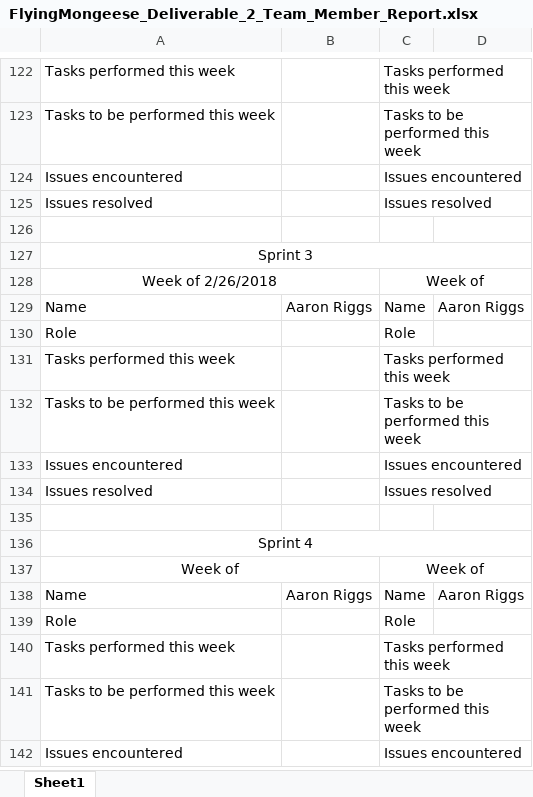
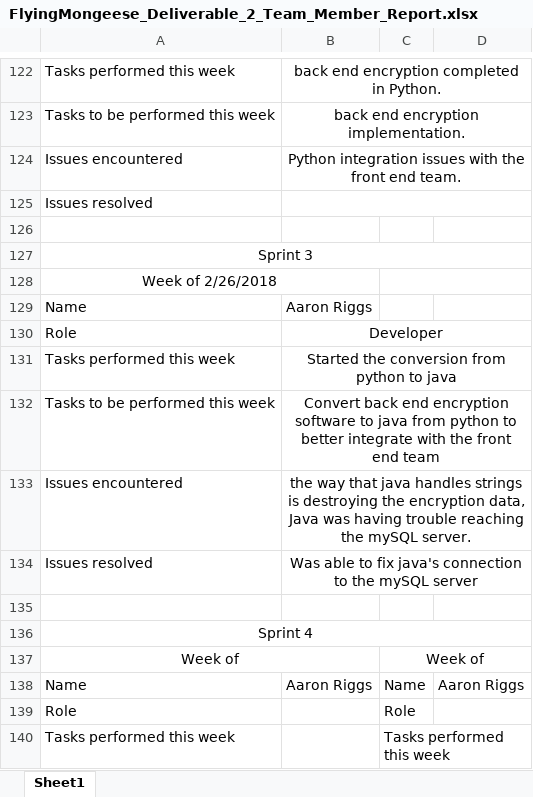
Before and after one commit to Airboy98/Software_Engineering_2_Project, an Excel workbook: documents/FlyingMongeese_Deliverable_2_Team_Member_Report.xlsx, sheet Sheet1, drawn as a sheet; only a part is shown, gaps mark what is left out; the shorter side is filled out with more unchanged rows; values as stored, in another font and other column widths than the file's, no borders; the diff covers the shown part only; the diff names each change by its address in the sheet, - before the commit and + after, or states it on an @@ line.

```diff
--- a/documents/FlyingMongeese_Deliverable_2_Team_Member_Report.xlsx (sheet Sheet1)
+++ b/documents/FlyingMongeese_Deliverable_2_Team_Member_Report.xlsx (sheet Sheet1)
-B122: (empty)
+B122: back end encryption completed in Python.
+B122:D122 merged
-C122: Tasks performed this week
+C122: (empty)
-B123: (empty)
+B123: back end encryption implementation.
+B123:D123 merged
-C123: Tasks to be performed this week
+C123: (empty)
-B124: (empty)
+B124: Python integration issues with the front end team.
+B124:D124 merged
-C124: Issues encountered
+C124: (empty)
+B125:D125 merged
-C125: Issues resolved
+C125: (empty)
-C128: Week of
+C128: (empty)
-C129: Name
+C129: (empty)
-D129: Aaron Riggs
+D129: (empty)
-B130: (empty)
+B130: Developer
+B130:D130 merged
-C130: Role
+C130: (empty)
-B131: (empty)
+B131: Started the conversion from python to java
+B131:D131 merged
-C131: Tasks performed this week
+C131: (empty)
-B132: (empty)
+B132: Convert back end encryption software to java from python to better integrate with the front end team
+B132:D132 merged
-C132: Tasks to be performed this week
+C132: (empty)
-B133: (empty)
+B133: the way that java handles strings is destroying the encryption data, Java was having trouble reaching the mySQL server.
+B133:D133 merged
-C133: Issues encountered
+C133: (empty)
-B134: (empty)
+B134: Was able to fix java's connection to the mySQL server
+B134:D134 merged
-C134: Issues resolved
+C134: (empty)
```
Also changed, not shown: 15 edited cells, cell formats and merged cells elsewhere in this sheet.
